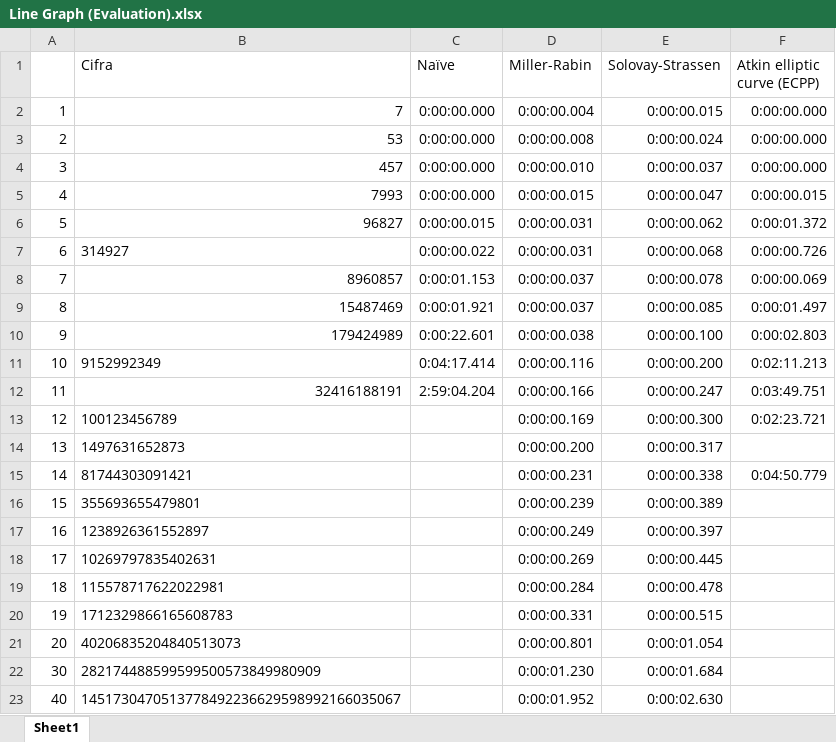
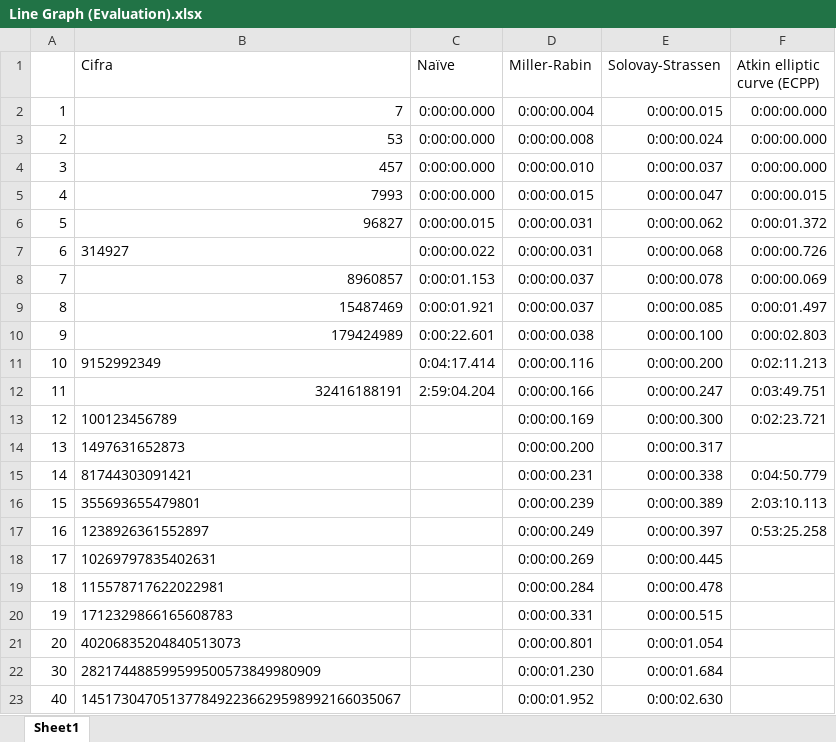
Before and after one commit to CrematoRina/Diplomski, an Excel workbook: Line Graph (Evaluation).xlsx, sheet Sheet1, drawn as a sheet; values as stored, in another font and other column widths than the file's, no borders; charts and pictures not drawn; the diff names each change by its address in the sheet, - before the commit and + after, or states it on an @@ line.

Commit message:
Line graph file

```diff
--- a/Line Graph (Evaluation).xlsx (sheet Sheet1)
+++ b/Line Graph (Evaluation).xlsx (sheet Sheet1)
-F16 (Atkin elliptic curve (ECPP)): (empty)
+F16 (Atkin elliptic curve (ECPP)): 2:03:10.113
-F17 (Atkin elliptic curve (ECPP)): (empty)
+F17 (Atkin elliptic curve (ECPP)): 0:53:25.258
```
Also changed, not shown: 7 other files.
